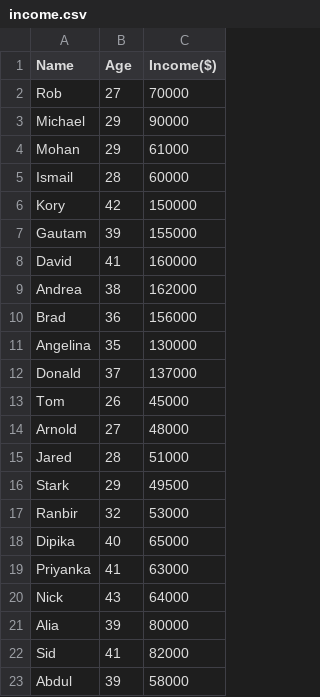
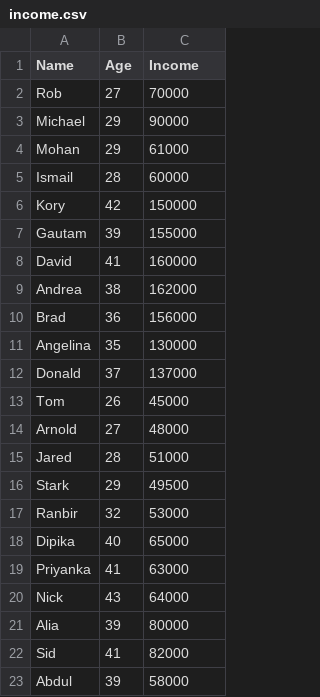
Before and after one commit to MdRimon29/ML-Algorithms, a CSV file: K Means Clustering/income.csv, drawn as a sheet.

```diff
--- a/K Means Clustering/income.csv
+++ b/K Means Clustering/income.csv
@@ -1,2 +1,2 @@
-Name,Age,Income($)
+Name,Age,Income
 Rob,27,70000
```
Also changed, not shown: 1 other file.
